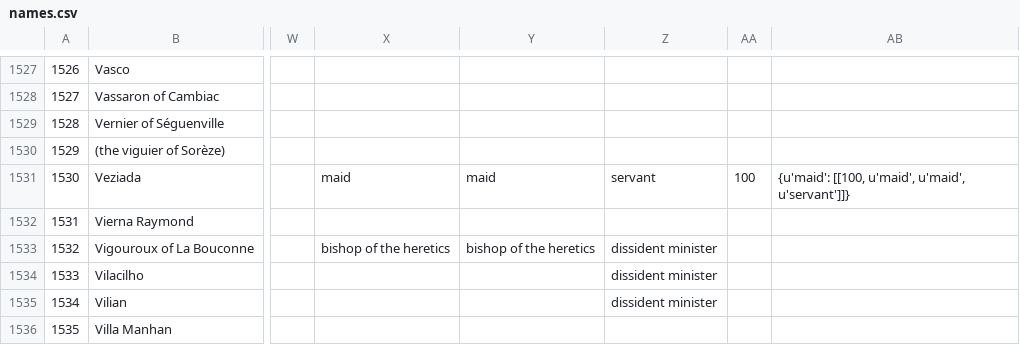
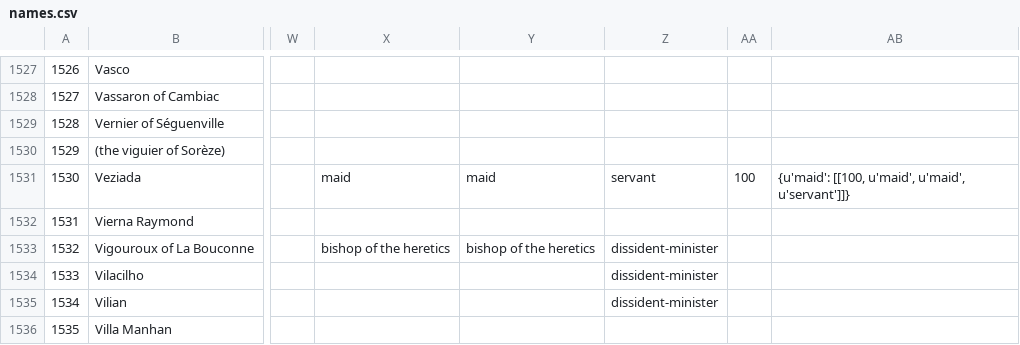
Before and after one commit to DISSINET/visualizations, a CSV file: app/data/regtou/names.csv, drawn as a sheet; only a part is shown, gaps mark what is left out; the diff covers the shown part only; the diff names each change by its address in the sheet, - before the commit and + after, or states it on an @@ line.

Commit message:
FIX: Occupancy names

```diff
--- a/app/data/regtou/names.csv
+++ b/app/data/regtou/names.csv
-Z1533:Z1535: dissident minister
+Z1533:Z1535: dissident-minister
```
Also changed, not shown: 55 edited cells elsewhere in this file, 1 other file.
